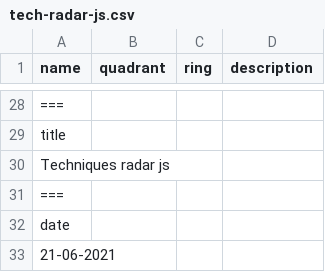
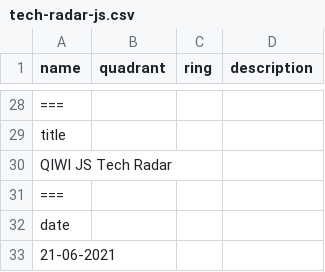
Before and after one commit to qiwi/tech-radar, a CSV file: radar data/tech-radar-js.csv, drawn as a sheet; only a part is shown, gaps mark what is left out; the diff names each change by its address in the sheet, - before the commit and + after, or states it on an @@ line.

```diff
--- a/radar data/tech-radar-js.csv
+++ b/radar data/tech-radar-js.csv
-A30 (name): Techniques radar js
+A30 (name): QIWI JS Tech Radar
```
Also changed, not shown: radar data/tech-radar-ios.csv, 2 other files.
